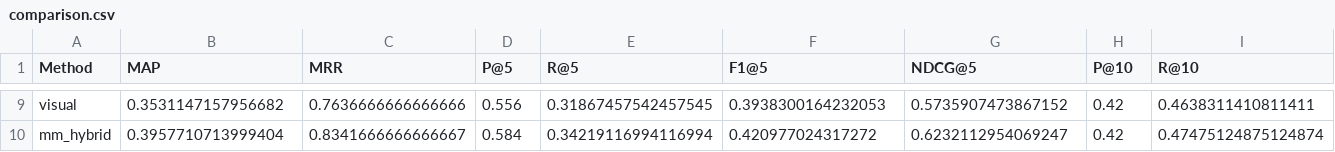
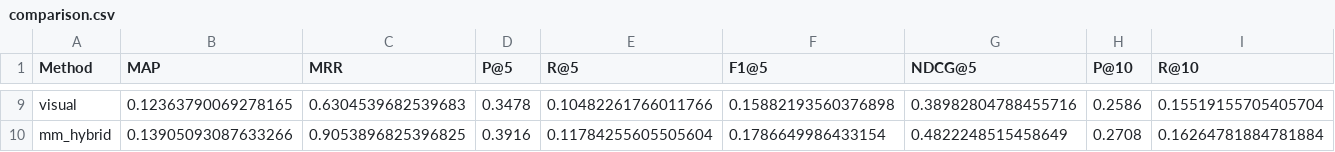
Before and after one commit to Wubulabu/My-IS-project, a CSV file: output/eval_report_current/comparison.csv, drawn as a sheet; only a part is shown, gaps mark what is left out; the diff covers the shown part only; the diff names each change by its address in the sheet, - before the commit and + after, or states it on an @@ line.

Commit message:
feat: update multimodal search, UI optimization, evaluation improvements and report updates

```diff
--- a/output/eval_report_current/comparison.csv
+++ b/output/eval_report_current/comparison.csv
-B9 (MAP): 0.3531147157956682
+B9 (MAP): 0.12363790069278165
-C9 (MRR): 0.7636666666666666
+C9 (MRR): 0.6304539682539683
-D9 (P@5): 0.556
+D9 (P@5): 0.3478
-E9 (R@5): 0.31867457542457545
+E9 (R@5): 0.10482261766011766
-F9 (F1@5): 0.3938300164232053
+F9 (F1@5): 0.15882193560376898
-G9 (NDCG@5): 0.5735907473867152
+G9 (NDCG@5): 0.38982804788455716
-H9 (P@10): 0.42
+H9 (P@10): 0.2586
-I9 (R@10): 0.4638311410811411
+I9 (R@10): 0.15519155705405704
-B10 (MAP): 0.3957710713999404
+B10 (MAP): 0.13905093087633266
-C10 (MRR): 0.8341666666666667
+C10 (MRR): 0.9053896825396825
-D10 (P@5): 0.584
+D10 (P@5): 0.3916
-E10 (R@5): 0.34219116994116994
+E10 (R@5): 0.11784255605505604
-F10 (F1@5): 0.420977024317272
+F10 (F1@5): 0.1786649986433154
-G10 (NDCG@5): 0.6232112954069247
+G10 (NDCG@5): 0.4822248515458649
-H10 (P@10): 0.42
+H10 (P@10): 0.2708
-I10 (R@10): 0.47475124875124874
+I10 (R@10): 0.16264781884781884
```
Also changed, not shown: 74 edited cells elsewhere in this file, output/eval_report_multimodal/comparison.csv, output/eval_report_multimodal_ablation/comparison.csv, 27 other files.
